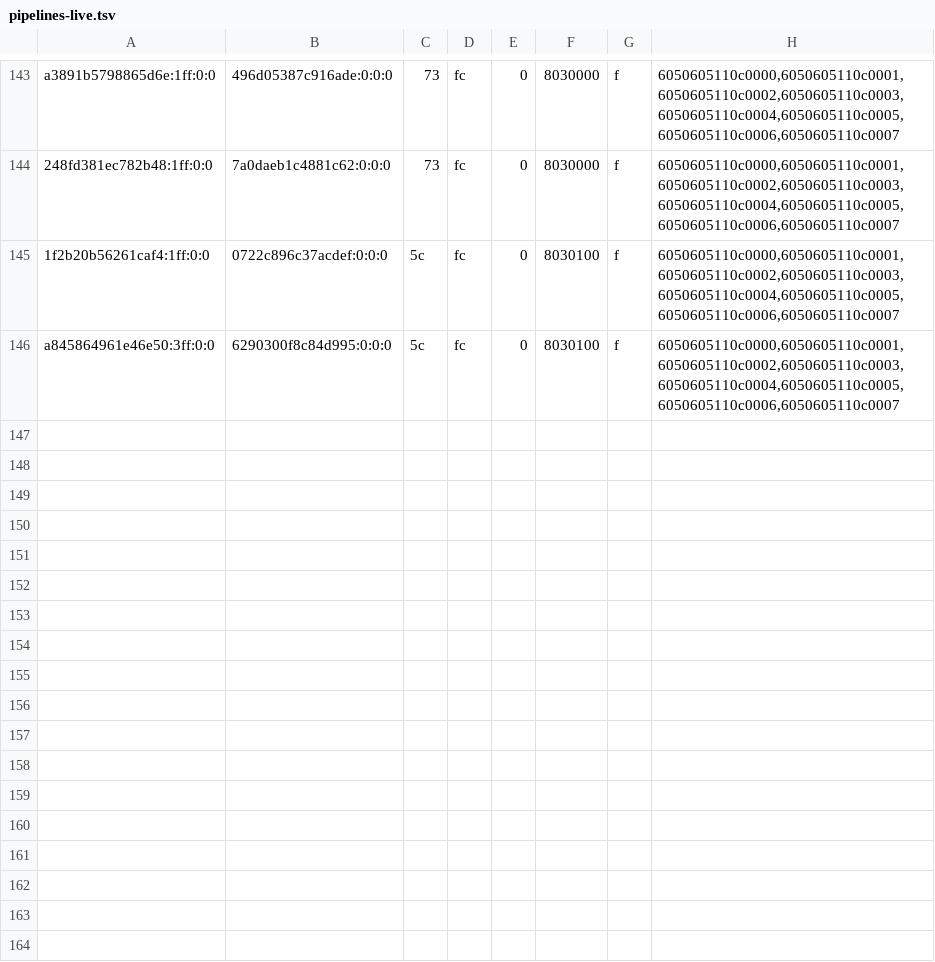
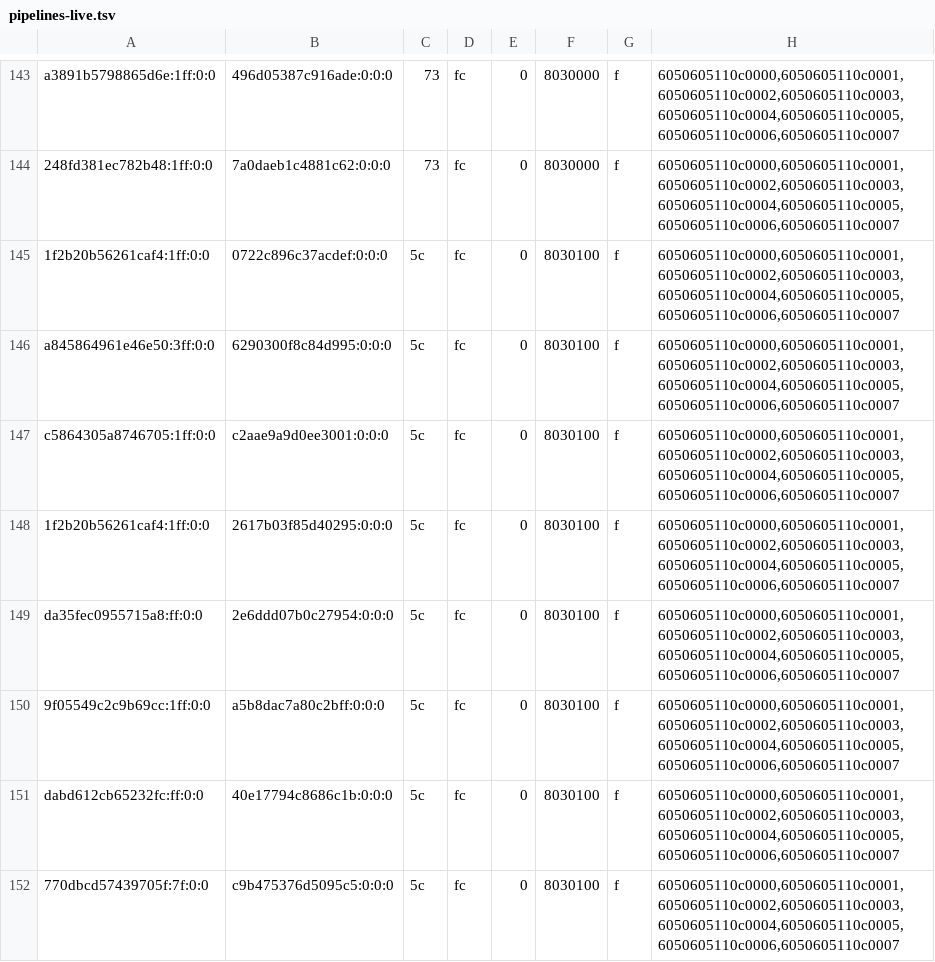
Before and after one commit to justr4mzi/mush8, a TSV file: smoke/39754368162/pipelines-live.tsv, drawn as a sheet; only a part is shown, gaps mark what is left out; the diff names each change by its address in the sheet, - before the commit and + after, or states it on an @@ line.

Commit message:
smoke logs 39754368162

```diff
--- a/smoke/39754368162/pipelines-live.tsv
+++ b/smoke/39754368162/pipelines-live.tsv
+row 147: c5864305a8746705:1ff:0:0 | c2aae9a9d0ee3001:0:0:0 | 5c | fc | 0 | 8030100 | f | 6050605110c0000,6050605110c0001,6050605110c0002,6050605110c0003,6050605110c0004,6050605110c0005,6050605110c0006,6050605110c0007
+row 148: 1f2b20b56261caf4:1ff:0:0 | 2617b03f85d40295:0:0:0 | 5c | fc | 0 | 8030100 | f | 6050605110c0000,6050605110c0001,6050605110c0002,6050605110c0003,6050605110c0004,6050605110c0005,6050605110c0006,6050605110c0007
+row 149: da35fec0955715a8:ff:0:0 | 2e6ddd07b0c27954:0:0:0 | 5c | fc | 0 | 8030100 | f | 6050605110c0000,6050605110c0001,6050605110c0002,6050605110c0003,6050605110c0004,6050605110c0005,6050605110c0006,6050605110c0007
+row 150: 9f05549c2c9b69cc:1ff:0:0 | a5b8dac7a80c2bff:0:0:0 | 5c | fc | 0 | 8030100 | f | 6050605110c0000,6050605110c0001,6050605110c0002,6050605110c0003,6050605110c0004,6050605110c0005,6050605110c0006,6050605110c0007
+row 151: dabd612cb65232fc:ff:0:0 | 40e17794c8686c1b:0:0:0 | 5c | fc | 0 | 8030100 | f | 6050605110c0000,6050605110c0001,6050605110c0002,6050605110c0003,6050605110c0004,6050605110c0005,6050605110c0006,6050605110c0007
+row 152: 770dbcd57439705f:7f:0:0 | c9b475376d5095c5:0:0:0 | 5c | fc | 0 | 8030100 | f | 6050605110c0000,6050605110c0001,6050605110c0002,6050605110c0003,6050605110c0004,6050605110c0005,6050605110c0006,6050605110c0007
```
Also changed, not shown: 8 other files.
